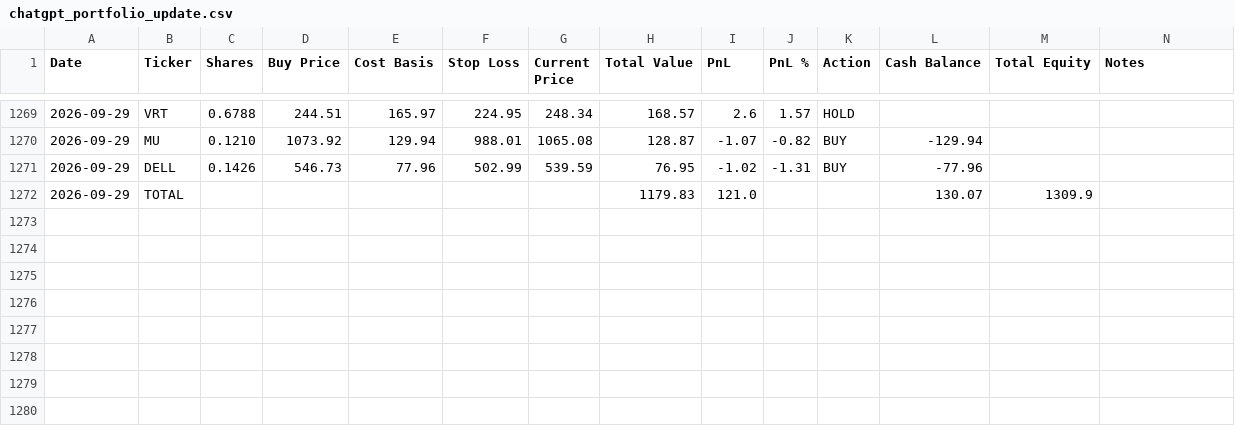
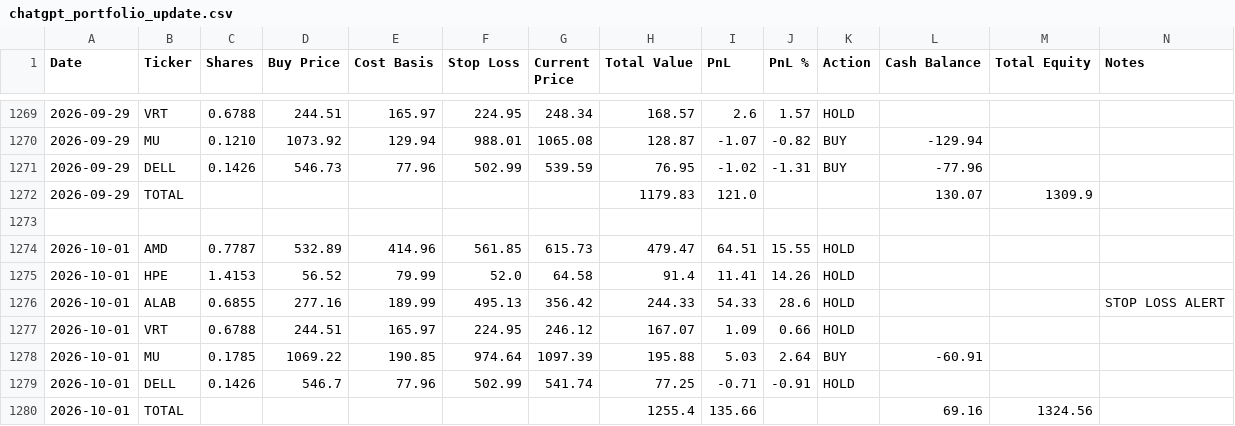
Before and after one commit to ofergr/ChatGPT-Micro-Cap-Experiment, a CSV file: Start Your Own/chatgpt_portfolio_update.csv, drawn as a sheet; only a part is shown, gaps mark what is left out.

```diff
--- a/Start Your Own/chatgpt_portfolio_update.csv
+++ b/Start Your Own/chatgpt_portfolio_update.csv
@@ -1272 +1272,9 @@ Date,Ticker,Shares,Buy Price,Cost Basis,Stop Loss,Current Price,Total Value,PnL,
 2026-09-29,TOTAL,,,,,,1179.83,121.0,,,130.07,1309.9,
+,,,,,,,,,,,,,
+2026-10-01,AMD,0.7787,532.89,414.96,561.85,615.73,479.47,64.51,15.55,HOLD,,,
+2026-10-01,HPE,1.4153,56.52,79.99,52.0,64.58,91.4,11.41,14.26,HOLD,,,
+2026-10-01,ALAB,0.6855,277.16,189.99,495.13,356.42,244.33,54.33,28.6,HOLD,,,STOP LOSS ALERT
+2026-10-01,VRT,0.6788,244.51,165.97,224.95,246.12,167.07,1.09,0.66,HOLD,,,
+2026-10-01,MU,0.1785,1069.22,190.85,974.64,1097.39,195.88,5.03,2.64,BUY,-60.91,,
+2026-10-01,DELL,0.1426,546.7,77.96,502.99,541.74,77.25,-0.71,-0.91,HOLD,,,
+2026-10-01,TOTAL,,,,,,1255.4,135.66,,,69.16,1324.56,
```
Also changed, not shown: Start Your Own/chatgpt_trade_log.csv.
